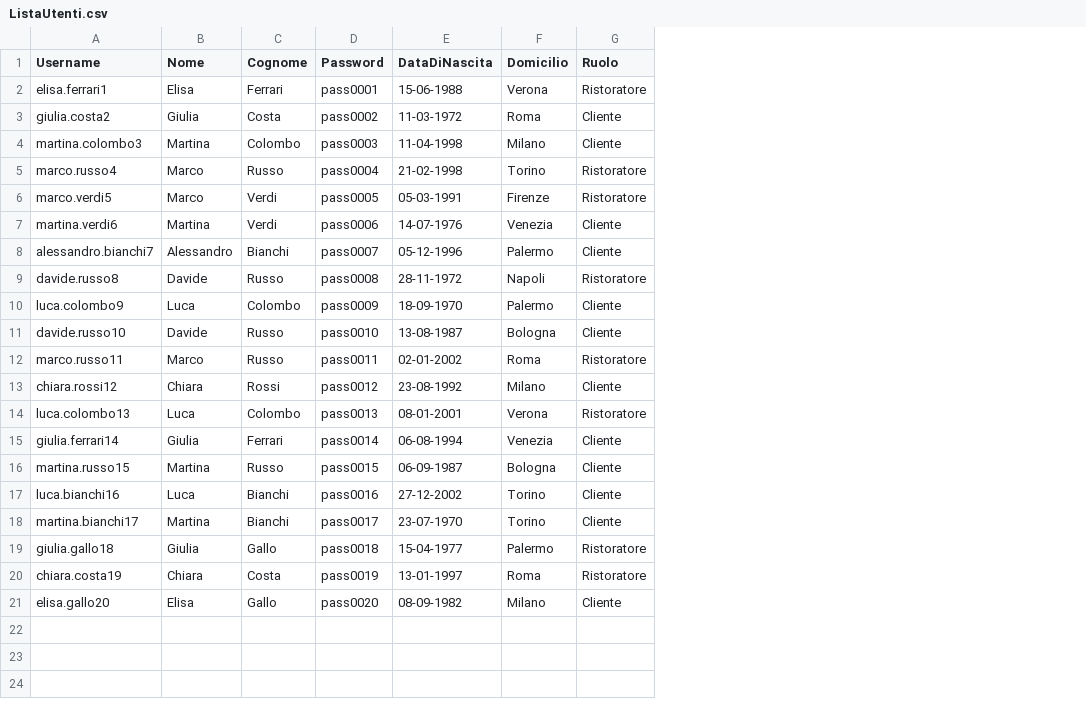
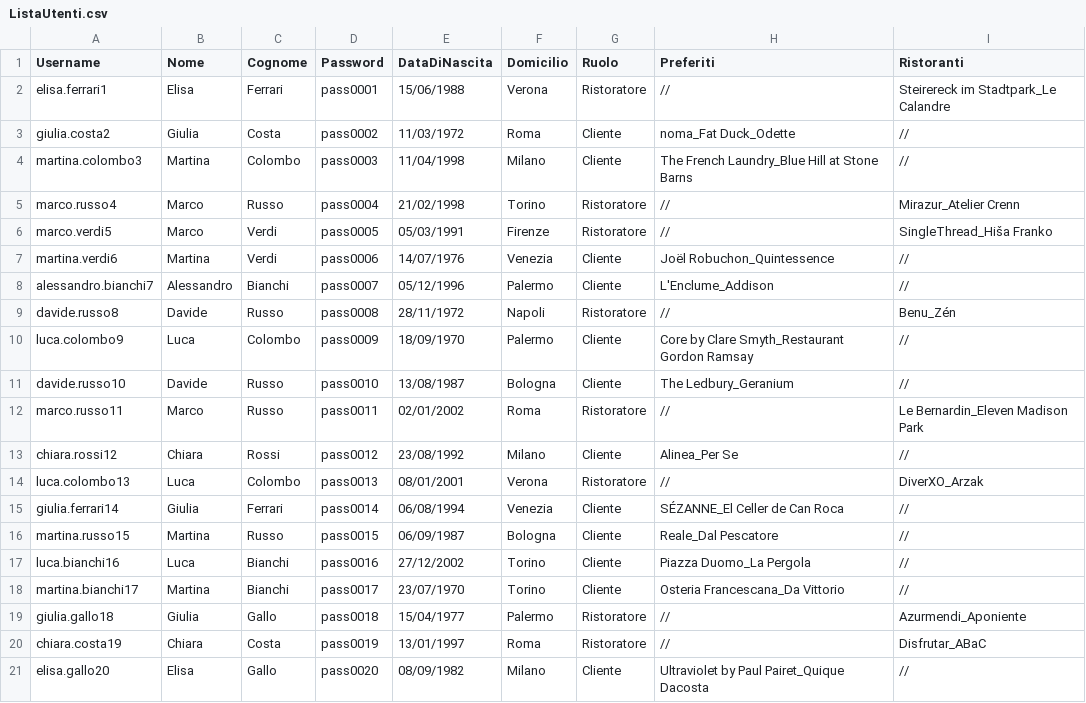
Before and after one commit to FrancescoSemenzato/TheKnifeBarleraSemenzato, a CSV file: FilesCSV/ListaUtenti.csv, drawn as a sheet; the diff names each change by its address in the sheet, - before the commit and + after, or states it on an @@ line.

Commit message:
Modificato ListaUtenti

```diff
--- a/FilesCSV/ListaUtenti.csv
+++ b/FilesCSV/ListaUtenti.csv
+column H (Preferiti), rows 2-21: // | noma_Fat Duck_Odette | The French Laundry_Blue Hill at Stone Barns | // | // | Joël Robuchon_Quintessence | L'Enclume_Addison | // | Core by Clare Smyth_Restaurant Gordon Ramsay | The Ledbury_Geranium | // | Alinea_Per Se | // | SÉZANNE_El Celler de Can Roca | Reale_Dal Pescatore | Piazza Duomo_La Pergola | Osteria Francescana_Da Vittorio | // | // | Ultraviolet by Paul Pairet_Quique Dacosta
+column I (Ristoranti), rows 2-21: Steirereck im Stadtpark_Le Calandre | // | // | Mirazur_Atelier Crenn | SingleThread_Hiša Franko | // | // | Benu_Zén | // | // | Le Bernardin_Eleven Madison Park | // | DiverXO_Arzak | // | // | // | // | Azurmendi_Aponiente | Disfrutar_ABaC | //
-E2 (DataDiNascita): 15-06-1988
+E2 (DataDiNascita): 15/06/1988
-E3 (DataDiNascita): 11-03-1972
+E3 (DataDiNascita): 11/03/1972
-E4 (DataDiNascita): 11-04-1998
+E4 (DataDiNascita): 11/04/1998
-E5 (DataDiNascita): 21-02-1998
+E5 (DataDiNascita): 21/02/1998
-E6 (DataDiNascita): 05-03-1991
+E6 (DataDiNascita): 05/03/1991
-E7 (DataDiNascita): 14-07-1976
+E7 (DataDiNascita): 14/07/1976
-E8 (DataDiNascita): 05-12-1996
+E8 (DataDiNascita): 05/12/1996
-E9 (DataDiNascita): 28-11-1972
+E9 (DataDiNascita): 28/11/1972
-E10 (DataDiNascita): 18-09-1970
+E10 (DataDiNascita): 18/09/1970
-E11 (DataDiNascita): 13-08-1987
+E11 (DataDiNascita): 13/08/1987
-E12 (DataDiNascita): 02-01-2002
+E12 (DataDiNascita): 02/01/2002
-E13 (DataDiNascita): 23-08-1992
+E13 (DataDiNascita): 23/08/1992
-E14 (DataDiNascita): 08-01-2001
+E14 (DataDiNascita): 08/01/2001
-E15 (DataDiNascita): 06-08-1994
+E15 (DataDiNascita): 06/08/1994
-E16 (DataDiNascita): 06-09-1987
+E16 (DataDiNascita): 06/09/1987
-E17 (DataDiNascita): 27-12-2002
+E17 (DataDiNascita): 27/12/2002
-E18 (DataDiNascita): 23-07-1970
+E18 (DataDiNascita): 23/07/1970
-E19 (DataDiNascita): 15-04-1977
+E19 (DataDiNascita): 15/04/1977
-E20 (DataDiNascita): 13-01-1997
+E20 (DataDiNascita): 13/01/1997
-E21 (DataDiNascita): 08-09-1982
+E21 (DataDiNascita): 08/09/1982
```
